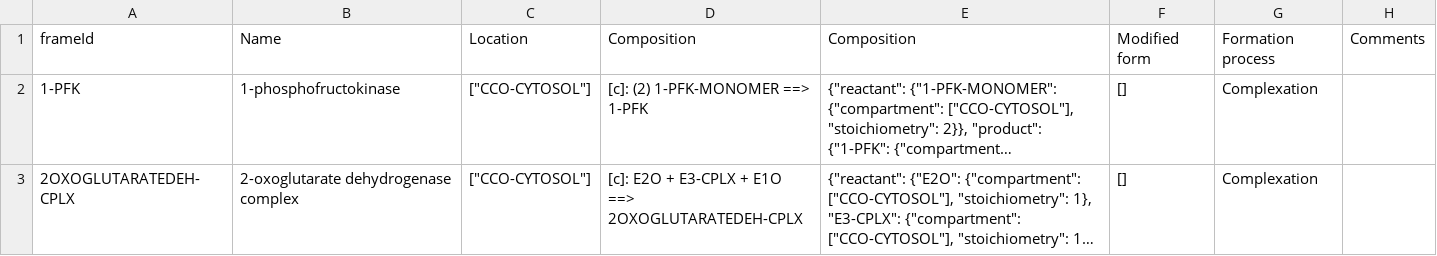
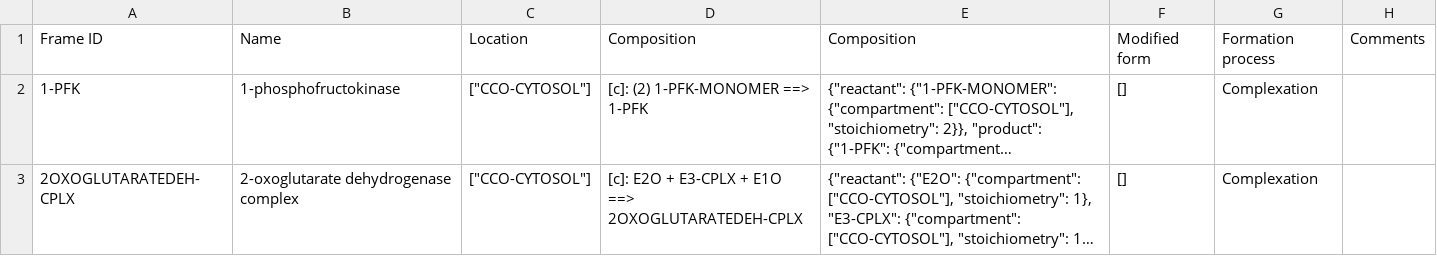
Before and after one commit to CovertLab/WholeCellEcoliRelease, a CSV file: data/parsed/proteinComplexes.csv, drawn as a sheet; only a part is shown; long unchanged cells end in …; the diff names each change by its address in the sheet, - before the commit and + after, or states it on an @@ line.

Commit message:
Changed frameid to Frame ID

```diff
--- a/data/parsed/proteinComplexes.csv
+++ b/data/parsed/proteinComplexes.csv
-A1: frameId
+A1: Frame ID
```
Also changed, not shown: 1 other file.
